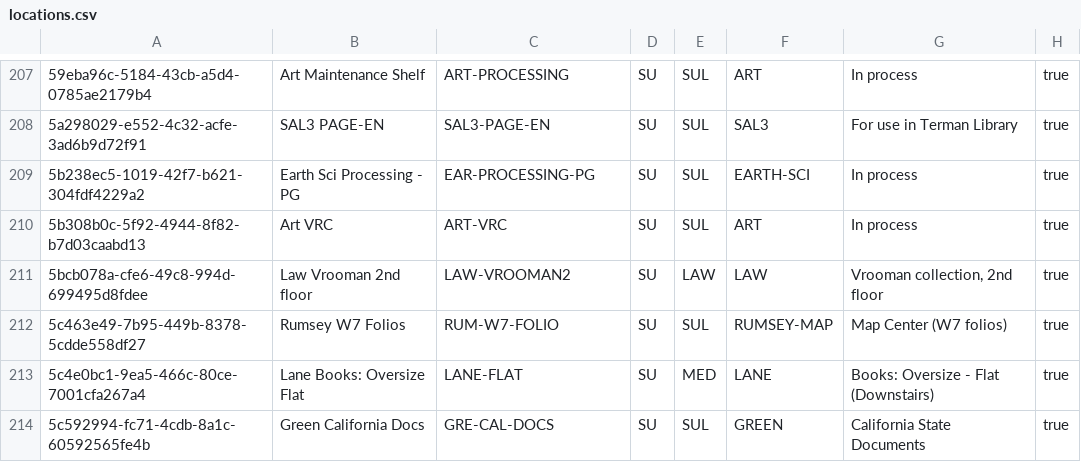
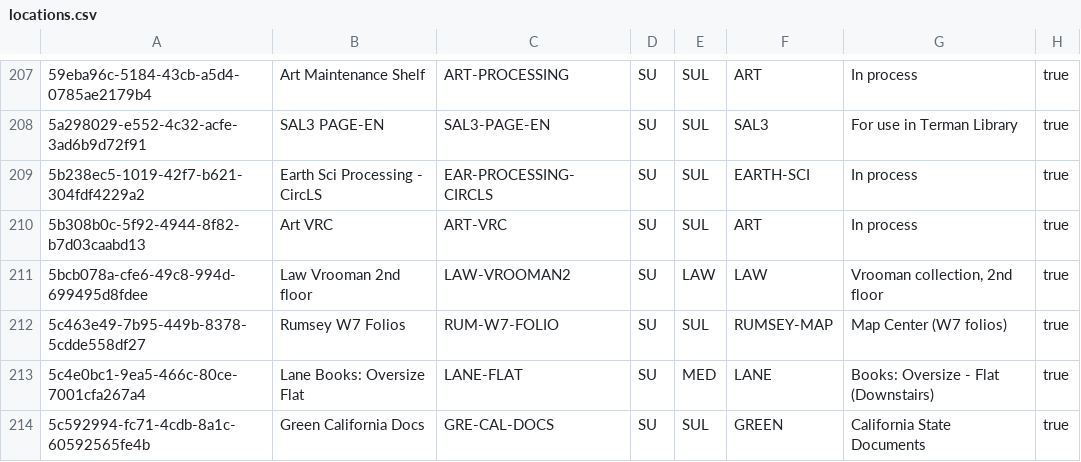
Before and after one commit to dev-wizard85/SearchWorks, a CSV file: config/folio/locations.csv, drawn as a sheet; only a part is shown, gaps mark what is left out; the diff names each change by its address in the sheet, - before the commit and + after, or states it on an @@ line.

```diff
--- a/config/folio/locations.csv
+++ b/config/folio/locations.csv
-B209: Earth Sci Processing - PG
+B209: Earth Sci Processing - CircLS
-C209: EAR-PROCESSING-PG
+C209: EAR-PROCESSING-CIRCLS
```
Also changed, not shown: config/folio/circulation_rules.csv, 1 other file.
